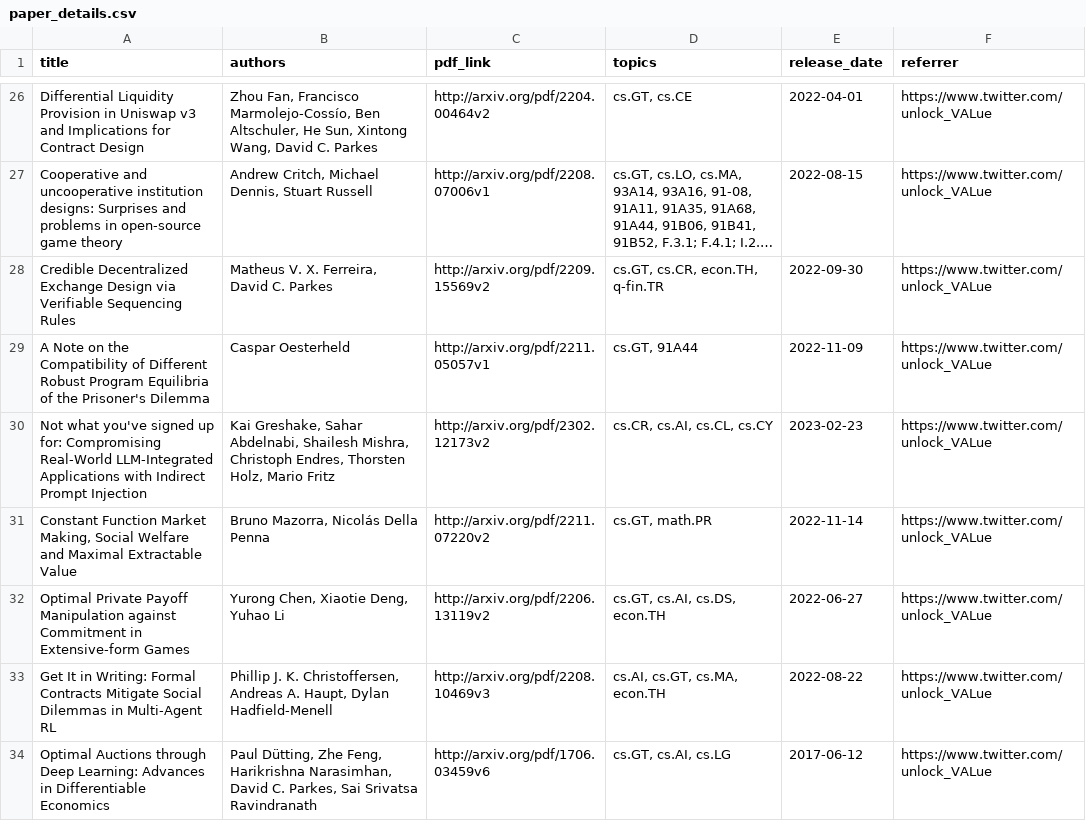
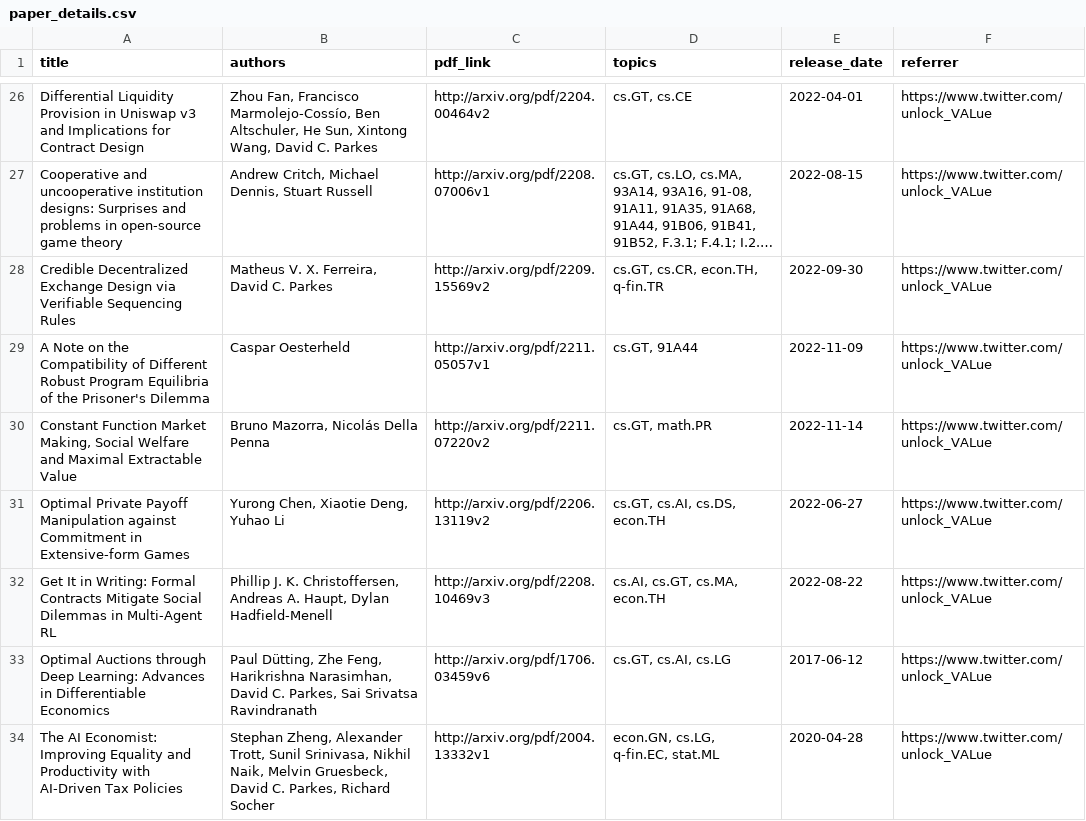
Before and after one commit to mev-fyi/data, a CSV file: data/paper_details.csv, drawn as a sheet; only a part is shown, gaps mark what is left out; the shorter side is filled out with more unchanged rows; long unchanged cells end in …; the diff names each change by its address in the sheet, - before the commit and + after, or states it on an @@ line.

Commit message:
project management: remove LLM-only paper and irrelevant to MEV

```diff
--- a/data/paper_details.csv
+++ b/data/paper_details.csv
-row 30: Not what you've signed up for: Compromising Real-World LLM-Integrated Applications with Indirect Prompt Injection | Kai Greshake, Sahar Abdelnabi, Shailesh Mishra, Christoph Endres, Thorsten Holz, Mario Fritz | http://arxiv.org/pdf/2302.12173v2 | cs.CR, cs.AI, cs.CL, cs.CY | 2023-02-23 | https://www.twitter.com/unlock_VALue
```
Also changed, not shown: data/links/arxiv_papers.csv.
